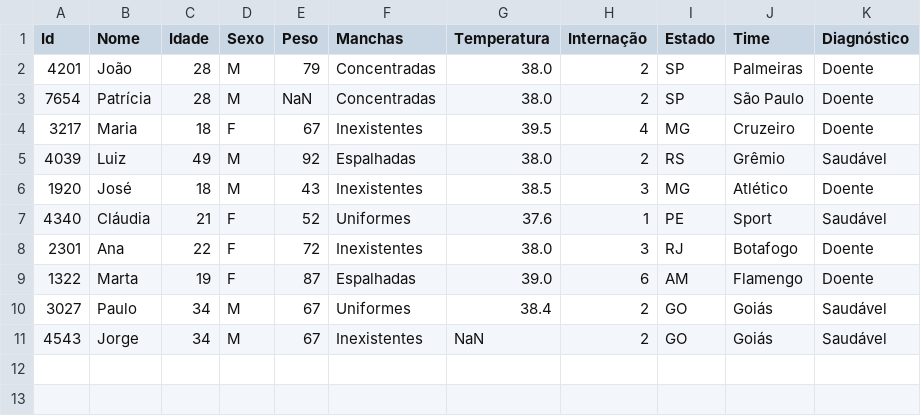
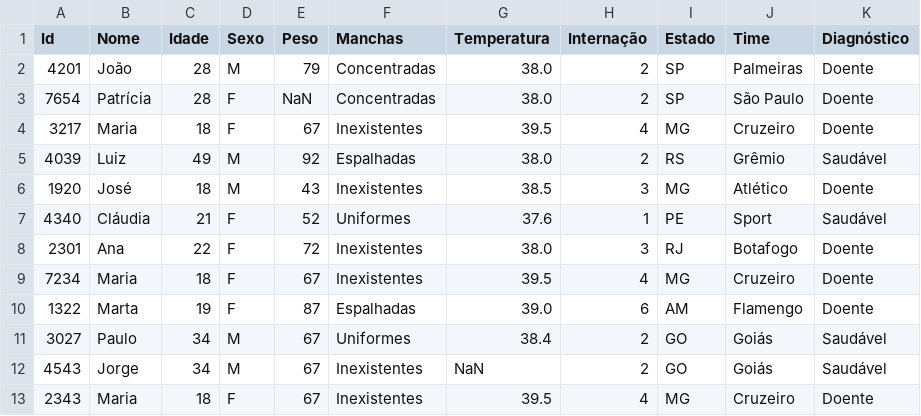
Before and after one commit to jeovane2001/Jeovane, a CSV file: datascienceintroduce/hospital.csv, drawn as a sheet.

Commit message:
Update hospital.csv

```diff
--- a/datascienceintroduce/hospital.csv
+++ b/datascienceintroduce/hospital.csv
@@ -2,3 +2,3 @@ Id,Nome,Idade,Sexo,Peso,Manchas,Temperatura,Internação,Estado,Time,Diagnóstic
 4201,João,28,M,79,Concentradas,38.0,2,SP,Palmeiras,Doente
-7654,Patrícia,28,M,NaN,Concentradas,38.0,2,SP,São Paulo,Doente
+7654,Patrícia,28,F,NaN,Concentradas,38.0,2,SP,São Paulo,Doente
 3217,Maria,18,F,67,Inexistentes,39.5,4,MG,Cruzeiro,Doente
@@ -8,2 +8,3 @@ Id,Nome,Idade,Sexo,Peso,Manchas,Temperatura,Internação,Estado,Time,Diagnóstic
 2301,Ana,22,F,72,Inexistentes,38.0,3,RJ,Botafogo,Doente
+7234,Maria,18,F,67,Inexistentes,39.5,4,MG,Cruzeiro,Doente
 1322,Marta,19,F,87,Espalhadas,39.0,6,AM,Flamengo,Doente
@@ -11 +12,2 @@ Id,Nome,Idade,Sexo,Peso,Manchas,Temperatura,Internação,Estado,Time,Diagnóstic
 4543,Jorge,34,M,67,Inexistentes,NaN,2,GO,Goiás,Saudável
+2343,Maria,18,F,67,Inexistentes,39.5,4,MG,Cruzeiro,Doente
```
